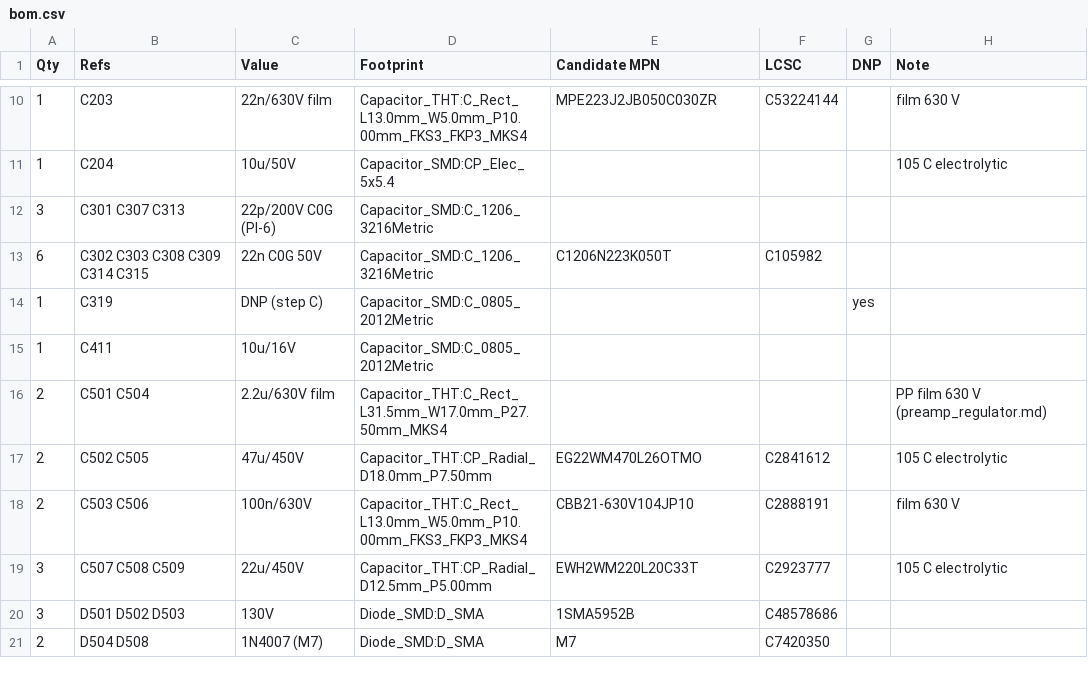
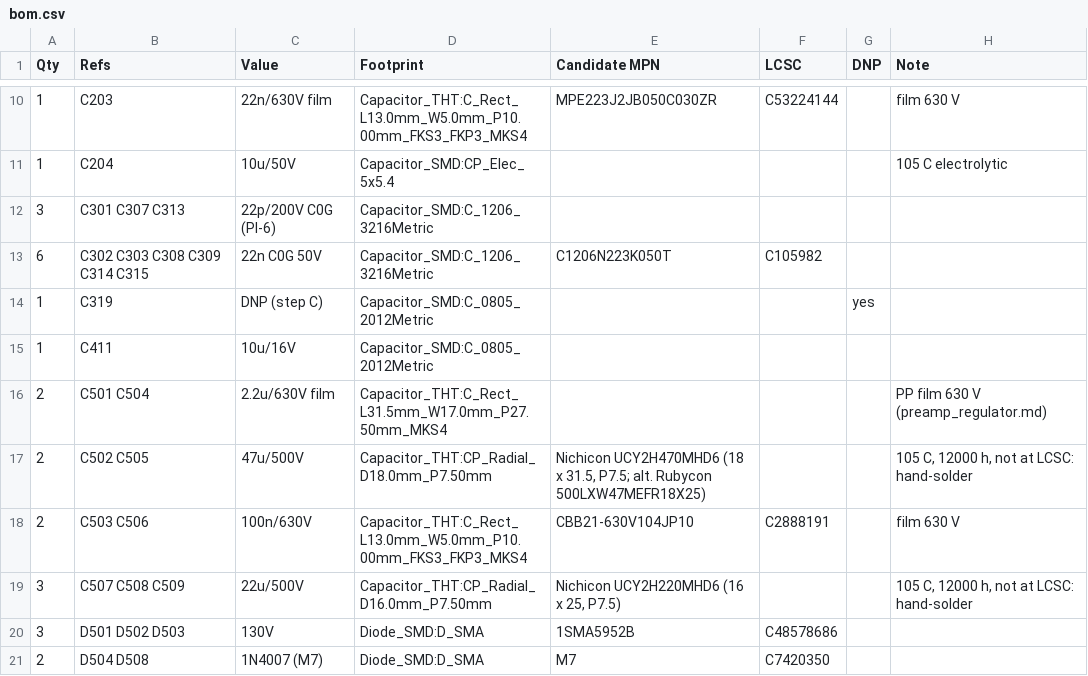
Before and after one commit to johonkanen/tube_pi_fxloop_kicad, a CSV file: rev_b/bom/bom.csv, drawn as a sheet; only a part is shown, gaps mark what is left out.

```diff
--- a/rev_b/bom/bom.csv
+++ b/rev_b/bom/bom.csv
@@ -16,5 +16,5 @@ Qty,Refs,Value,Footprint,Candidate MPN,LCSC,DNP,Note
 2,C501 C504,2.2u/630V film,Capacitor_THT:C_Rect_L31.5mm_W17.0mm_P27.50mm_MKS4,,,,PP film 630 V (preamp_regulator.md)
-2,C502 C505,47u/450V,Capacitor_THT:CP_Radial_D18.0mm_P7.50mm,EG22WM470L26OTMO,C2841612,,105 C electrolytic
+2,C502 C505,47u/500V,Capacitor_THT:CP_Radial_D18.0mm_P7.50mm,"Nichicon UCY2H470MHD6 (18 x 31.5, P7.5; alt. Rubycon 500LXW47MEFR18X25)",,,"105 C, 12000 h, not at LCSC: hand-solder"
 2,C503 C506,100n/630V,Capacitor_THT:C_Rect_L13.0mm_W5.0mm_P10.00mm_FKS3_FKP3_MKS4,CBB21-630V104JP10,C2888191,,film 630 V
-3,C507 C508 C509,22u/450V,Capacitor_THT:CP_Radial_D12.5mm_P5.00mm,EWH2WM220L20C33T,C2923777,,105 C electrolytic
+3,C507 C508 C509,22u/500V,Capacitor_THT:CP_Radial_D16.0mm_P7.50mm,"Nichicon UCY2H220MHD6 (16 x 25, P7.5)",,,"105 C, 12000 h, not at LCSC: hand-solder"
 3,D501 D502 D503,130V,Diode_SMD:D_SMA,1SMA5952B,C48578686,,
```
Also changed, not shown: rev_b/lib/footprint_map.csv, 3 other files.
